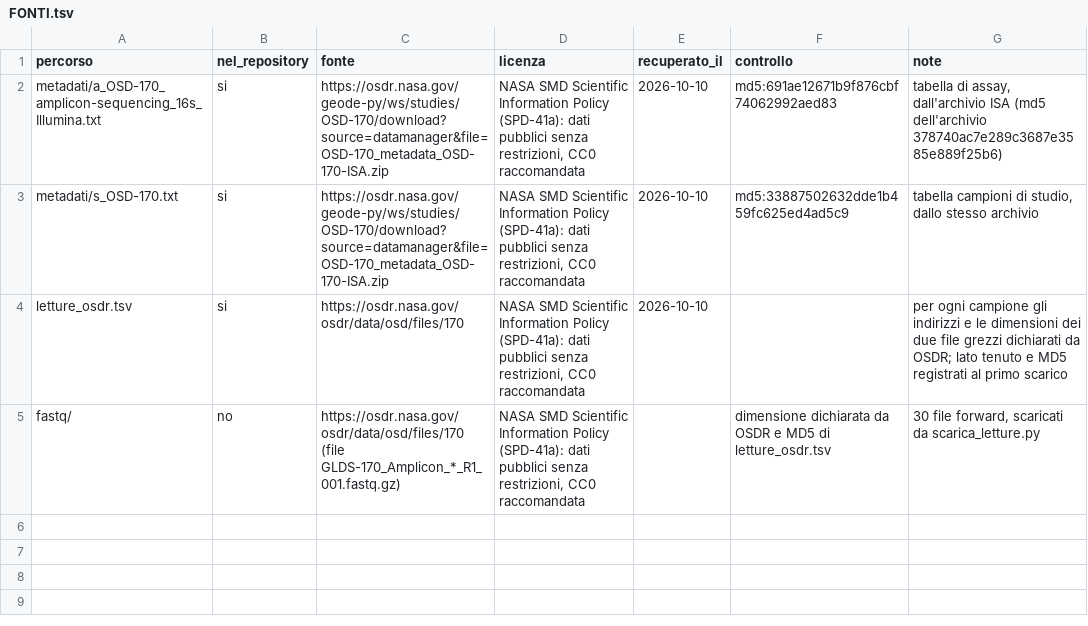
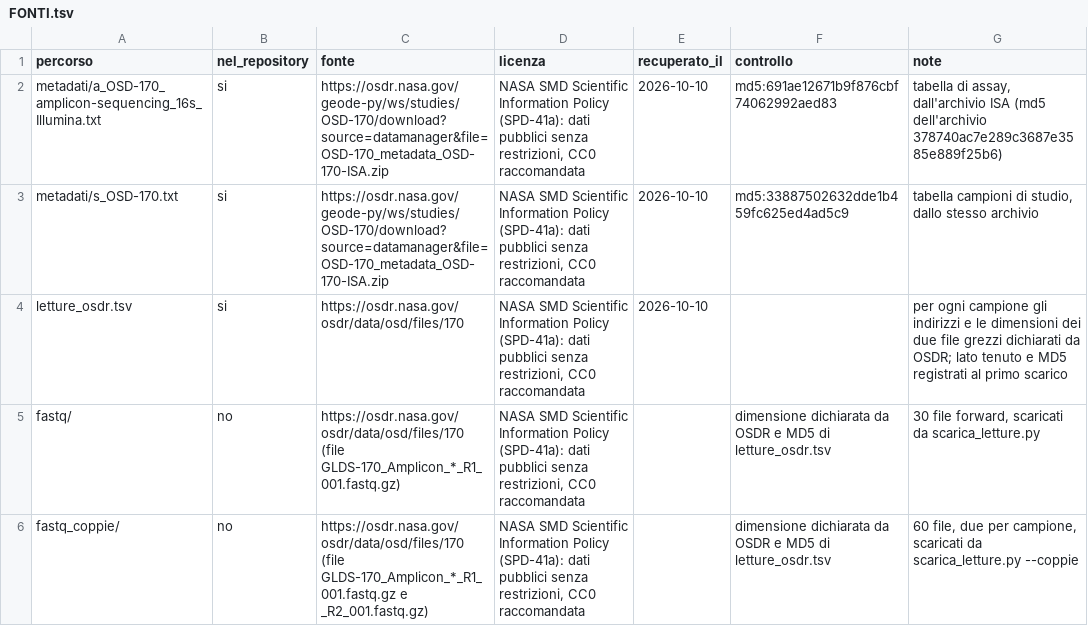
Before and after one commit to colasantoemanuele-cloud/pipeline-16s, a TSV file: dati/osd170/FONTI.tsv, drawn as a sheet.

```diff
--- a/dati/osd170/FONTI.tsv
+++ b/dati/osd170/FONTI.tsv
@@ -5 +5,2 @@ letture_osdr.tsv	si	https://osdr.nasa.gov/osdr/data/osd/files/170	NASA SMD Scien
 fastq/	no	https://osdr.nasa.gov/osdr/data/osd/files/170 (file GLDS-170_Amplicon_*_R1_001.fastq.gz)	NASA SMD Scientific Information Policy (SPD-41a): dati pubblici senza restrizioni, CC0 raccomandata		dimensione dichiarata da OSDR e MD5 di letture_osdr.tsv	30 file forward, scaricati da scarica_letture.py
+fastq_coppie/	no	https://osdr.nasa.gov/osdr/data/osd/files/170 (file GLDS-170_Amplicon_*_R1_001.fastq.gz e _R2_001.fastq.gz)	NASA SMD Scientific Information Policy (SPD-41a): dati pubblici senza restrizioni, CC0 raccomandata		dimensione dichiarata da OSDR e MD5 di letture_osdr.tsv	60 file, due per campione, scaricati da scarica_letture.py --coppie
```
Also changed, not shown: dati/comunita_nota/FONTI.tsv, 30 other files.
